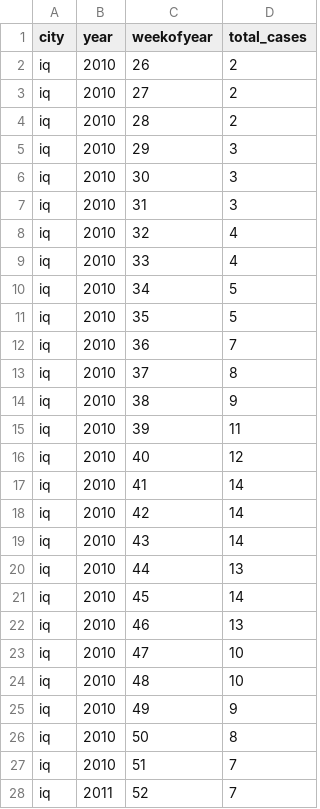
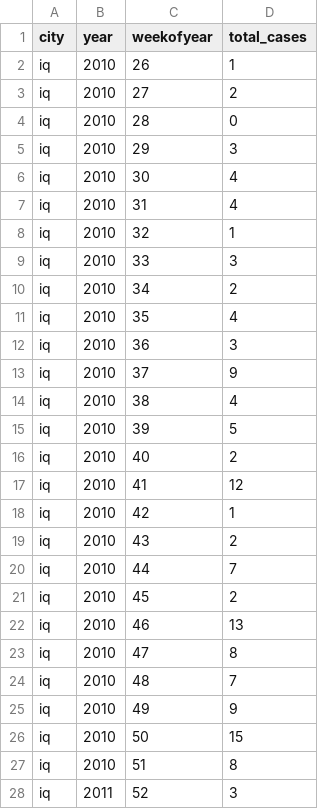
Before and after one commit to CarlosCordoba96/Machine-Learning-techniques, a CSV file: Milestone6/predictediquitos.csv, drawn as a sheet; only a part is shown; the diff covers the shown part only.

```diff
--- a/Milestone6/predictediquitos.csv
+++ b/Milestone6/predictediquitos.csv
@@ -1,28 +1,28 @@
 city,year,weekofyear,total_cases
-iq,2010,26,2
+iq,2010,26,1
 iq,2010,27,2
-iq,2010,28,2
+iq,2010,28,0
 iq,2010,29,3
-iq,2010,30,3
-iq,2010,31,3
-iq,2010,32,4
-iq,2010,33,4
-iq,2010,34,5
-iq,2010,35,5
-iq,2010,36,7
-iq,2010,37,8
-iq,2010,38,9
-iq,2010,39,11
-iq,2010,40,12
-iq,2010,41,14
-iq,2010,42,14
-iq,2010,43,14
-iq,2010,44,13
-iq,2010,45,14
+iq,2010,30,4
+iq,2010,31,4
+iq,2010,32,1
+iq,2010,33,3
+iq,2010,34,2
+iq,2010,35,4
+iq,2010,36,3
+iq,2010,37,9
+iq,2010,38,4
+iq,2010,39,5
+iq,2010,40,2
+iq,2010,41,12
+iq,2010,42,1
+iq,2010,43,2
+iq,2010,44,7
+iq,2010,45,2
 iq,2010,46,13
-iq,2010,47,10
-iq,2010,48,10
+iq,2010,47,8
+iq,2010,48,7
 iq,2010,49,9
-iq,2010,50,8
-iq,2010,51,7
-iq,2011,52,7
+iq,2010,50,15
+iq,2010,51,8
+iq,2011,52,3
```
Also changed, not shown: 112 edited cells elsewhere in this file, Milestone6/predicted.csv, Milestone6/predictedsanjuan.csv, 6 other files.
